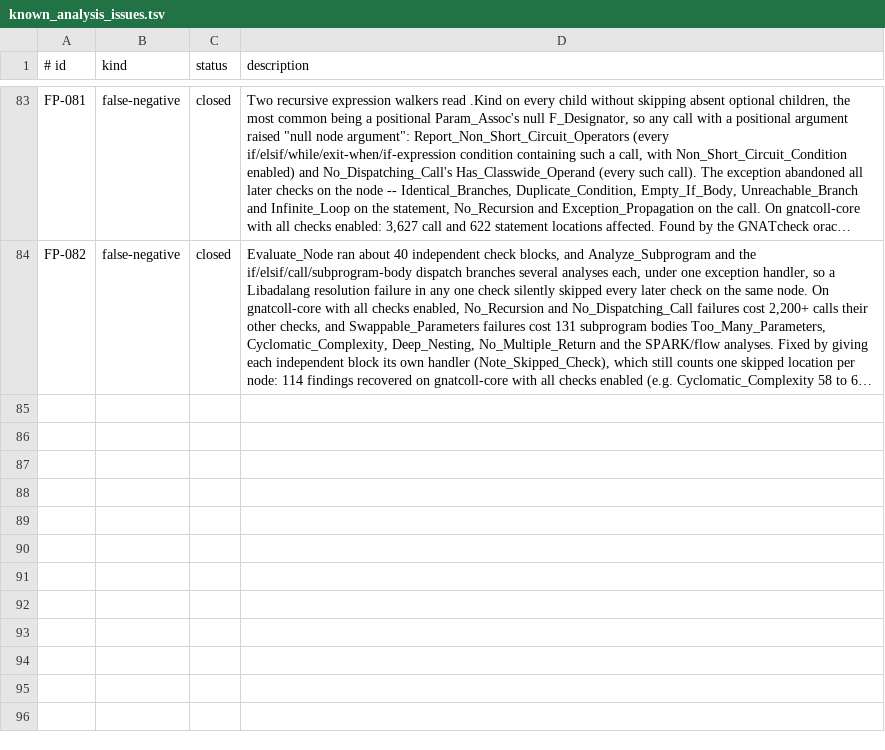
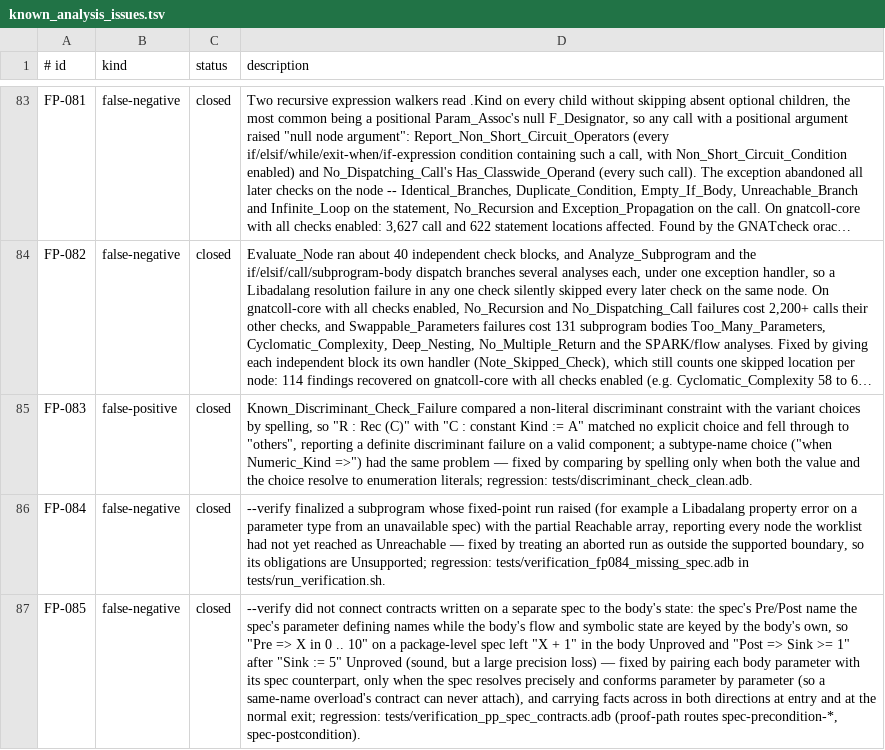
Before and after one commit to mmartign/AdaLang_Analyzer, a TSV file: quality/known_analysis_issues.tsv, drawn as a sheet; only a part is shown, gaps mark what is left out; long unchanged cells end in …; the diff names each change by its address in the sheet, - before the commit and + after, or states it on an @@ line.

```diff
--- a/quality/known_analysis_issues.tsv
+++ b/quality/known_analysis_issues.tsv
+row 85: FP-083 | false-positive | closed | Known_Discriminant_Check_Failure compared a non-literal discriminant constraint with the variant choices by spelling, so "R : Rec (C)" with "C : constant Kind := A" matched no explicit choice and fell through to "others", reporting a definite discriminant failure on a valid component; a subtype-name choice ("when Numeric_Kind =>") had the same problem — fixed by comparing by spelling only when both the value and the choice resolve to enumeration literals; regression: tests/discriminant_check_clean.adb.
+row 86: FP-084 | false-negative | closed | --verify finalized a subprogram whose fixed-point run raised (for example a Libadalang property error on a parameter type from an unavailable spec) with the partial Reachable array, reporting every node the worklist had not yet reached as Unreachable — fixed by treating an aborted run as outside the supported boundary, so its obligations are Unsupported; regression: tests/verification_fp084_missing_spec.adb in tests/run_verification.sh.
+row 87: FP-085 | false-negative | closed | --verify did not connect contracts written on a separate spec to the body's state: the spec's Pre/Post name the spec's parameter defining names while the body's flow and symbolic state are keyed by the body's own, so "Pre => X in 0 .. 10" on a package-level spec left "X + 1" in the body Unproved and "Post => Sink >= 1" after "Sink := 5" Unproved (sound, but a large precision loss) — fixed by pairing each body parameter with its spec counterpart, only when the spec resolves precisely and conforms parameter by parameter (so a same-name overload's contract can never attach), and carrying facts across in both directions at entry and at the normal exit; regression: tests/verification_pp_spec_contracts.adb (proof-path routes spec-precondition-*, spec-postcondition).
```
Also changed, not shown: quality/proof_path_evidence.tsv, 21 other files.
